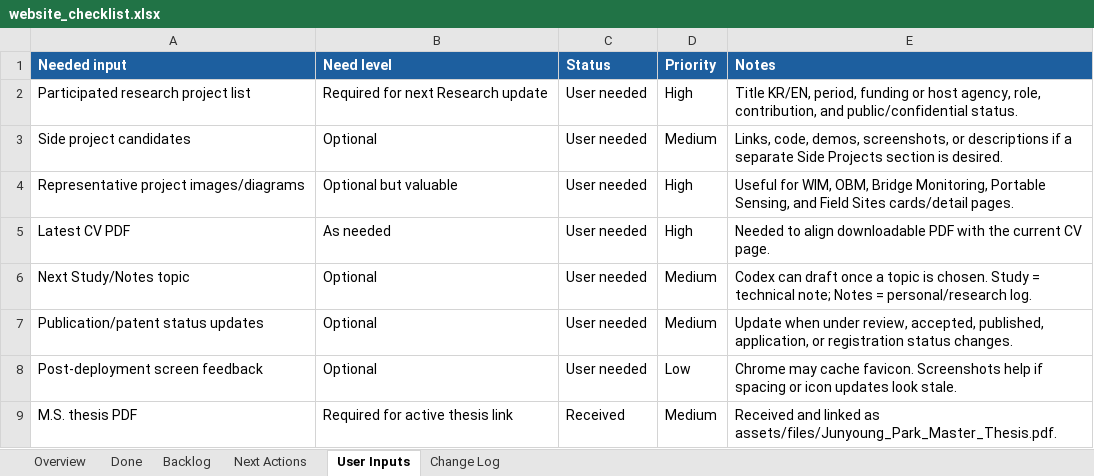
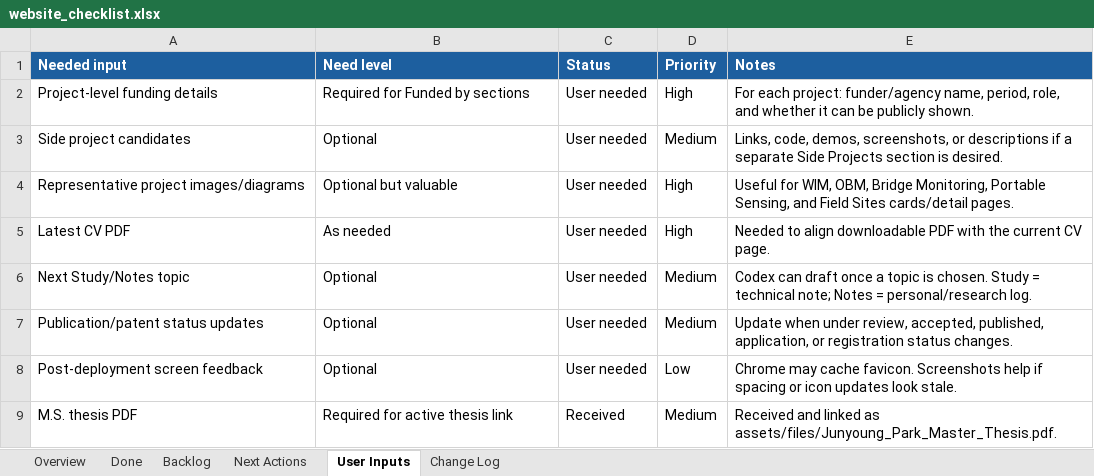
Before and after one commit to pjy5451/pjy5451.github.io, an Excel workbook: website_checklist.xlsx, sheet User Inputs, drawn as a sheet; values as stored, in another font and other column widths than the file's, no borders; the diff names each change by its address in the sheet, - before the commit and + after, or states it on an @@ line.

Commit message:
Move funding to project pages

```diff
--- a/website_checklist.xlsx (sheet User Inputs)
+++ b/website_checklist.xlsx (sheet User Inputs)
-A2 (Needed input): Participated research project list
+A2 (Needed input): Project-level funding details
-B2 (Need level): Required for next Research update
+B2 (Need level): Required for Funded by sections
-E2 (Notes): Title KR/EN, period, funding or host agency, role, contribution, and public/confidential status.
+E2 (Notes): For each project: funder/agency name, period, role, and whether it can be publicly shown.
```
Also changed, not shown: sheet Change Log, sheet Done, sheet Next Actions, sheet Backlog, 19 other files.
